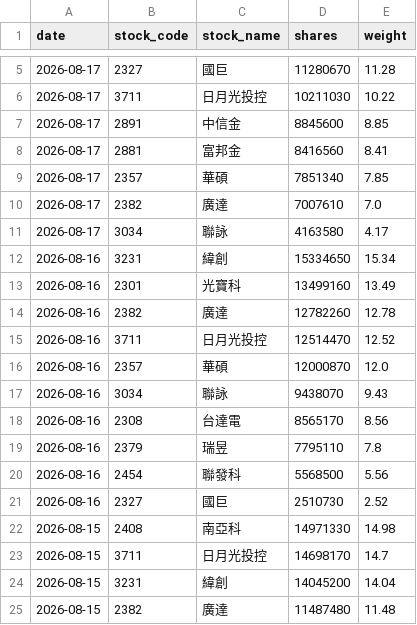
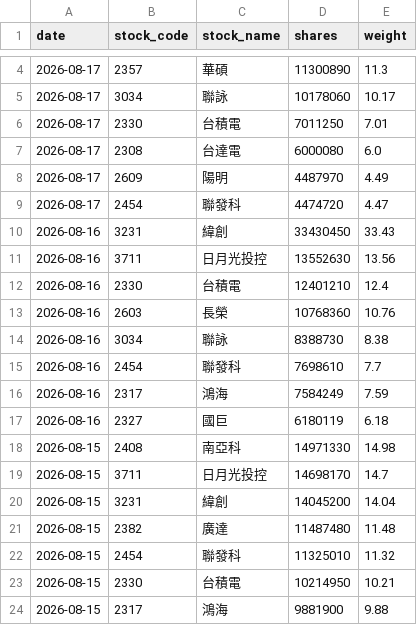
Before and after one commit to yrjjan-allen/active-etf-dashboard, a CSV file: data/00980A.csv, drawn as a sheet; only a part is shown, gaps mark what is left out; the shorter side is filled out with more unchanged rows; the diff covers the shown part only.

```diff
--- a/data/00980A.csv
+++ b/data/00980A.csv
@@ -5,18 +4,15 @@
-2026-08-17,2327,國巨,11280670,11.28
-2026-08-17,3711,日月光投控,10211030,10.22
-2026-08-17,2891,中信金,8845600,8.85
-2026-08-17,2881,富邦金,8416560,8.41
-2026-08-17,2357,華碩,7851340,7.85
-2026-08-17,2382,廣達,7007610,7.0
-2026-08-17,3034,聯詠,4163580,4.17
-2026-08-16,3231,緯創,15334650,15.34
-2026-08-16,2301,光寶科,13499160,13.49
-2026-08-16,2382,廣達,12782260,12.78
-2026-08-16,3711,日月光投控,12514470,12.52
-2026-08-16,2357,華碩,12000870,12.0
-2026-08-16,3034,聯詠,9438070,9.43
-2026-08-16,2308,台達電,8565170,8.56
-2026-08-16,2379,瑞昱,7795110,7.8
-2026-08-16,2454,聯發科,5568500,5.56
-2026-08-16,2327,國巨,2510730,2.52
+2026-08-17,2357,華碩,11300890,11.3
+2026-08-17,3034,聯詠,10178060,10.17
+2026-08-17,2330,台積電,7011250,7.01
+2026-08-17,2308,台達電,6000080,6.0
+2026-08-17,2609,陽明,4487970,4.49
+2026-08-17,2454,聯發科,4474720,4.47
+2026-08-16,3231,緯創,33430450,33.43
+2026-08-16,3711,日月光投控,13552630,13.56
+2026-08-16,2330,台積電,12401210,12.4
+2026-08-16,2603,長榮,10768360,10.76
+2026-08-16,3034,聯詠,8388730,8.38
+2026-08-16,2454,聯發科,7698610,7.7
+2026-08-16,2317,鴻海,7584249,7.59
+2026-08-16,2327,國巨,6180119,6.18
 2026-08-15,2408,南亞科,14971330,14.98
```
Also changed, not shown: 1 added row, 2 removed rows and 2 edited cells elsewhere in this file, data/00948B.csv, data/00981A.csv, 5 other files.
